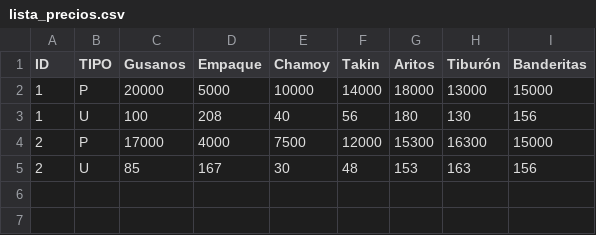
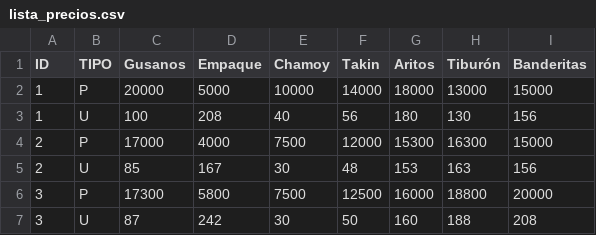
Before and after one commit to william2208/optimizaci-n, a CSV file: lista_precios.csv, drawn as a sheet; the diff names each change by its address in the sheet, - before the commit and + after, or states it on an @@ line.

Commit message:
Update lista_precios.csv
preciofin

```diff
--- a/lista_precios.csv
+++ b/lista_precios.csv
+row 6: 3 | P | 17300 | 5800 | 7500 | 12500 | 16000 | 18800 | 20000
+row 7: 3 | U | 87 | 242 | 30 | 50 | 160 | 188 | 208
```
